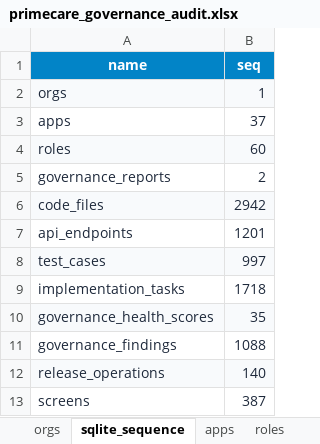
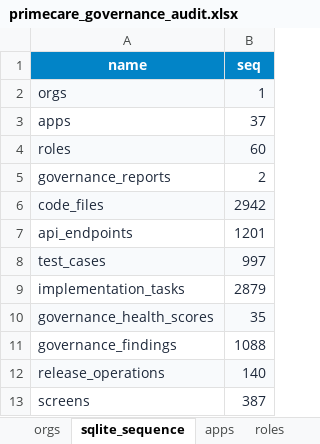
Before and after one commit to shaikhrais/primecare-platform, an Excel workbook: .agents/governance/primecare_governance_audit.xlsx, sheet sqlite_sequence, drawn as a sheet; values as stored, in another font and other column widths than the file's, no borders; the diff names each change by its address in the sheet, - before the commit and + after, or states it on an @@ line.

```diff
--- a/.agents/governance/primecare_governance_audit.xlsx (sheet sqlite_sequence)
+++ b/.agents/governance/primecare_governance_audit.xlsx (sheet sqlite_sequence)
-B9 (seq): 1718
+B9 (seq): 2879
```
Also changed, not shown: sheet screens, sheet implementation_tasks, artifacts/primecare_governance_registry.xlsx, 5 other files.
